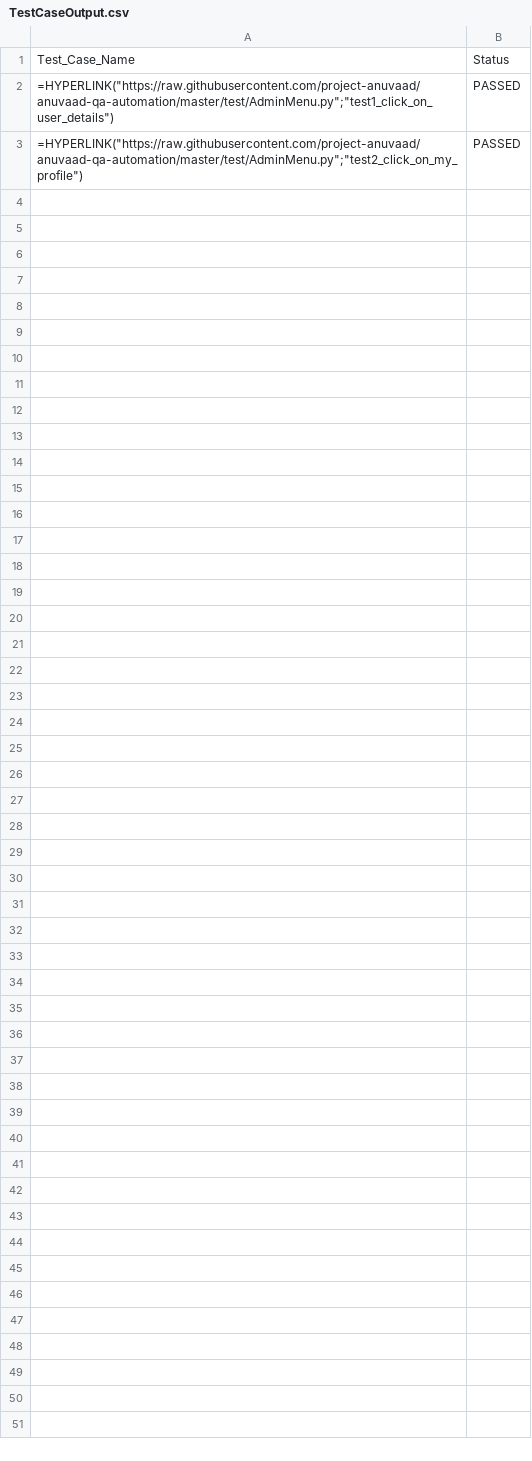
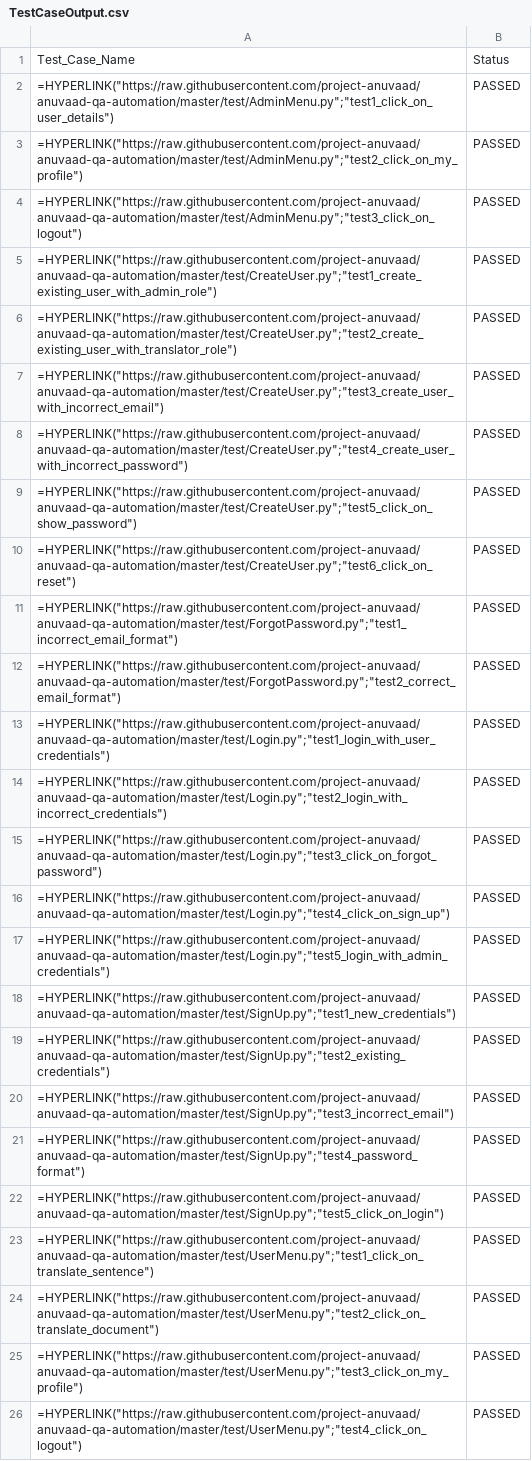
Before and after one commit to project-anuvaad/anuvaad-qa-automation, a CSV file: TestCaseOutput.csv, drawn as a sheet; the diff names each change by its address in the sheet, - before the commit and + after, or states it on an @@ line.

```diff
--- a/TestCaseOutput.csv
+++ b/TestCaseOutput.csv
+row 4: =HYPERLINK("https://raw.githubusercontent.com/project-anuvaad/anuvaad-qa-automation/master/test/AdminMenu.py";"test3_click_on_logout") | PASSED
+row 5: =HYPERLINK("https://raw.githubusercontent.com/project-anuvaad/anuvaad-qa-automation/master/test/CreateUser.py";"test1_create_existing_user_with_admin_role") | PASSED
+row 6: =HYPERLINK("https://raw.githubusercontent.com/project-anuvaad/anuvaad-qa-automation/master/test/CreateUser.py";"test2_create_existing_user_with_translator_role") | PASSED
+row 7: =HYPERLINK("https://raw.githubusercontent.com/project-anuvaad/anuvaad-qa-automation/master/test/CreateUser.py";"test3_create_user_with_incorrect_email") | PASSED
+row 8: =HYPERLINK("https://raw.githubusercontent.com/project-anuvaad/anuvaad-qa-automation/master/test/CreateUser.py";"test4_create_user_with_incorrect_password") | PASSED
+row 9: =HYPERLINK("https://raw.githubusercontent.com/project-anuvaad/anuvaad-qa-automation/master/test/CreateUser.py";"test5_click_on_show_password") | PASSED
+row 10: =HYPERLINK("https://raw.githubusercontent.com/project-anuvaad/anuvaad-qa-automation/master/test/CreateUser.py";"test6_click_on_reset") | PASSED
+row 11: =HYPERLINK("https://raw.githubusercontent.com/project-anuvaad/anuvaad-qa-automation/master/test/ForgotPassword.py";"test1_incorrect_email_format") | PASSED
+row 12: =HYPERLINK("https://raw.githubusercontent.com/project-anuvaad/anuvaad-qa-automation/master/test/ForgotPassword.py";"test2_correct_email_format") | PASSED
+row 13: =HYPERLINK("https://raw.githubusercontent.com/project-anuvaad/anuvaad-qa-automation/master/test/Login.py";"test1_login_with_user_credentials") | PASSED
+row 14: =HYPERLINK("https://raw.githubusercontent.com/project-anuvaad/anuvaad-qa-automation/master/test/Login.py";"test2_login_with_incorrect_credentials") | PASSED
+row 15: =HYPERLINK("https://raw.githubusercontent.com/project-anuvaad/anuvaad-qa-automation/master/test/Login.py";"test3_click_on_forgot_password") | PASSED
+row 16: =HYPERLINK("https://raw.githubusercontent.com/project-anuvaad/anuvaad-qa-automation/master/test/Login.py";"test4_click_on_sign_up") | PASSED
+row 17: =HYPERLINK("https://raw.githubusercontent.com/project-anuvaad/anuvaad-qa-automation/master/test/Login.py";"test5_login_with_admin_credentials") | PASSED
+row 18: =HYPERLINK("https://raw.githubusercontent.com/project-anuvaad/anuvaad-qa-automation/master/test/SignUp.py";"test1_new_credentials") | PASSED
+row 19: =HYPERLINK("https://raw.githubusercontent.com/project-anuvaad/anuvaad-qa-automation/master/test/SignUp.py";"test2_existing_credentials") | PASSED
+row 20: =HYPERLINK("https://raw.githubusercontent.com/project-anuvaad/anuvaad-qa-automation/master/test/SignUp.py";"test3_incorrect_email") | PASSED
+row 21: =HYPERLINK("https://raw.githubusercontent.com/project-anuvaad/anuvaad-qa-automation/master/test/SignUp.py";"test4_password_format") | PASSED
+row 22: =HYPERLINK("https://raw.githubusercontent.com/project-anuvaad/anuvaad-qa-automation/master/test/SignUp.py";"test5_click_on_login") | PASSED
+row 23: =HYPERLINK("https://raw.githubusercontent.com/project-anuvaad/anuvaad-qa-automation/master/test/UserMenu.py";"test1_click_on_translate_sentence") | PASSED
+row 24: =HYPERLINK("https://raw.githubusercontent.com/project-anuvaad/anuvaad-qa-automation/master/test/UserMenu.py";"test2_click_on_translate_document") | PASSED
+row 25: =HYPERLINK("https://raw.githubusercontent.com/project-anuvaad/anuvaad-qa-automation/master/test/UserMenu.py";"test3_click_on_my_profile") | PASSED
+row 26: =HYPERLINK("https://raw.githubusercontent.com/project-anuvaad/anuvaad-qa-automation/master/test/UserMenu.py";"test4_click_on_logout") | PASSED
```
Also changed, not shown: 2 other files.
